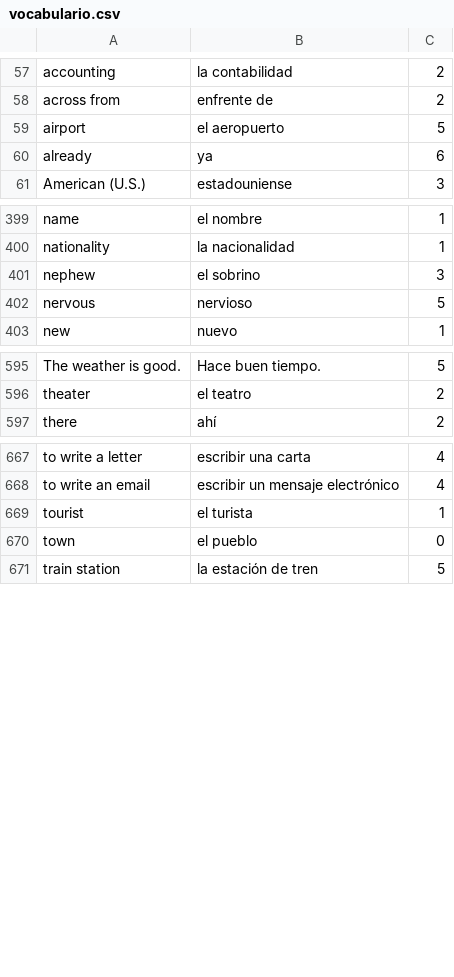
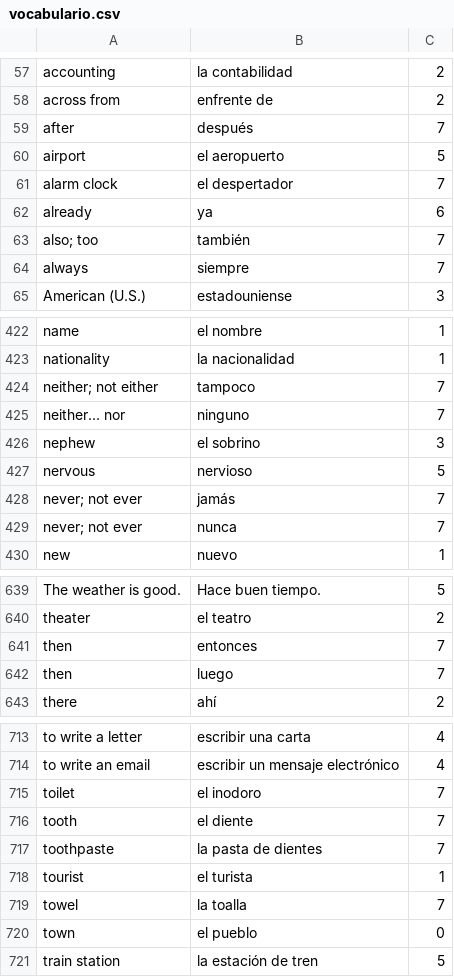
Before and after one commit to jasz0008/vocabulario, a CSV file: vocabulario.csv, drawn as a sheet; only a part is shown, gaps mark what is left out; the diff covers the shown part only; the diff names each change by its address in the sheet, - before the commit and + after, or states it on an @@ line.

```diff
--- a/vocabulario.csv
+++ b/vocabulario.csv
+row 59: after | después | 7
+row 61: alarm clock | el despertador | 7
+row 63: also; too | también | 7
+row 64: always | siempre | 7
+row 424: neither; not either | tampoco | 7
+row 425: neither… nor | ninguno | 7
+row 428: never; not ever | jamás | 7
+row 429: never; not ever | nunca | 7
+row 641: then | entonces | 7
+row 642: then | luego | 7
+row 715: toilet | el inodoro | 7
+row 716: tooth | el diente | 7
+row 717: toothpaste | la pasta de dientes | 7
+row 719: towel | la toalla | 7
```
Also changed, not shown: 36 added rows and 1 edited cell elsewhere in this file, verbos.csv.
